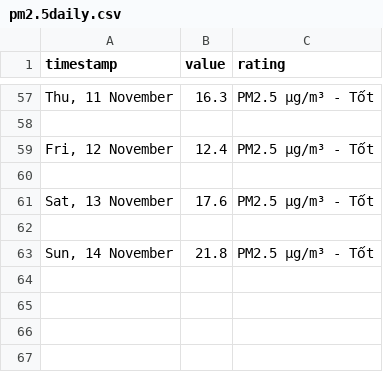
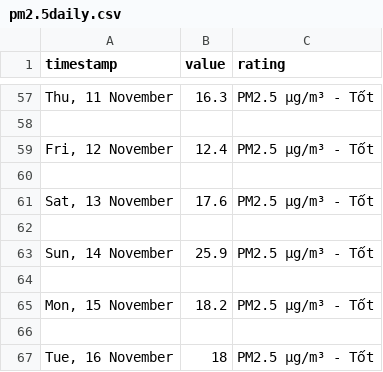
Before and after one commit to quandum/hcm_air_quality, a CSV file: data/VSTARSCHOOL/pm2.5daily.csv, drawn as a sheet; only a part is shown, gaps mark what is left out.

```diff
--- a/data/VSTARSCHOOL/pm2.5daily.csv
+++ b/data/VSTARSCHOOL/pm2.5daily.csv
@@ -62,2 +62,6 @@ timestamp,value,rating
 
-"Sun, 14 November",21.8,PM2.5 µg/m³ - Tốt
+"Sun, 14 November",25.9,PM2.5 µg/m³ - Tốt
+
+"Mon, 15 November",18.2,PM2.5 µg/m³ - Tốt
+
+"Tue, 16 November",18,PM2.5 µg/m³ - Tốt
```
Also changed, not shown: data/VSTARSCHOOL/aqidaily.csv, data/VSTARSCHOOL/aqihourly.csv, 40 other files.
